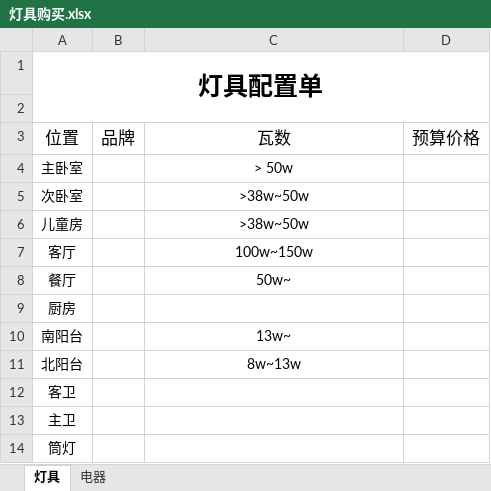
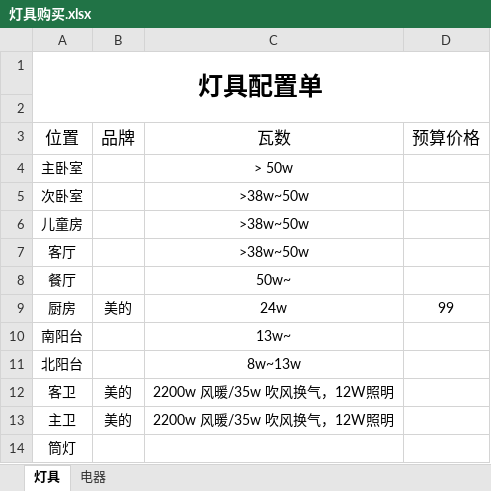
Before and after one commit to aWhalefall/decorationrecords, an Excel workbook: room/灯具购买.xlsx, sheet 灯具, drawn as a sheet; values as stored, in another font and other column widths than the file's, no borders; the diff names each change by its address in the sheet, - before the commit and + after, or states it on an @@ line.

```diff
--- a/room/灯具购买.xlsx (sheet 灯具)
+++ b/room/灯具购买.xlsx (sheet 灯具)
-C7 (瓦数): 100w~150w
+C7 (瓦数): >38w~50w
-B9 (品牌): (empty)
+B9 (品牌): 美的
-C9 (瓦数): (empty)
+C9 (瓦数): 24w
-D9 (预算价格): (empty)
+D9 (预算价格): 99
-B12:B13 (品牌): (empty)
+B12:B13 (品牌): 美的
-C12:C13 (瓦数): (empty)
+C12:C13 (瓦数): 2200w 风暖/35w 吹风换气，12W照明
```
Also changed, not shown: room/待采购.xlsx.
